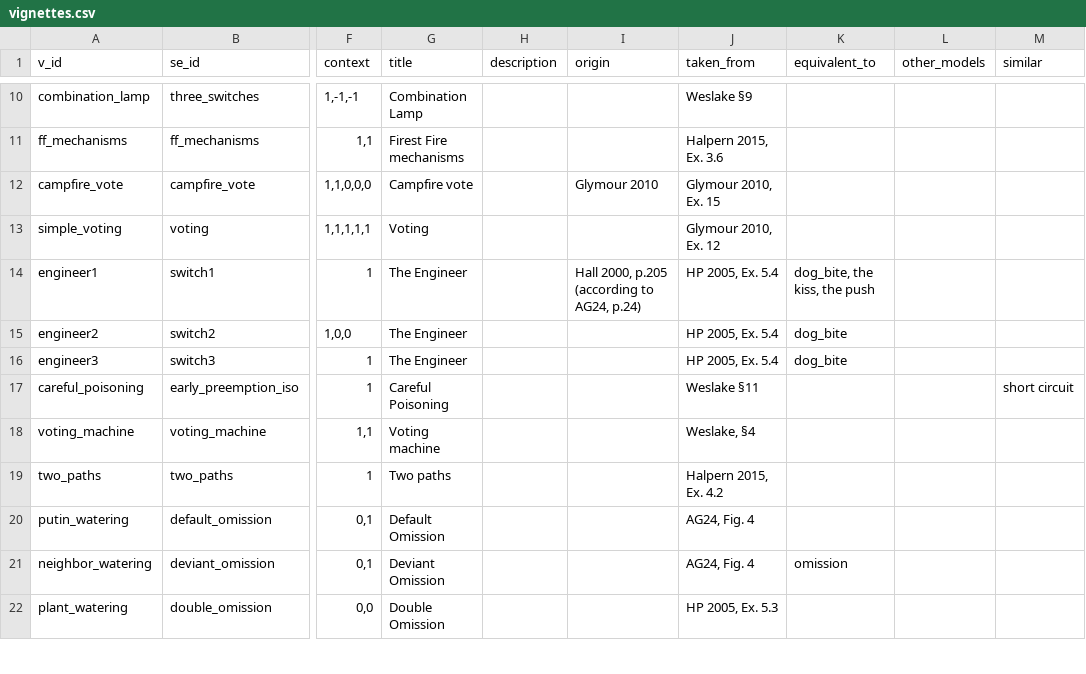
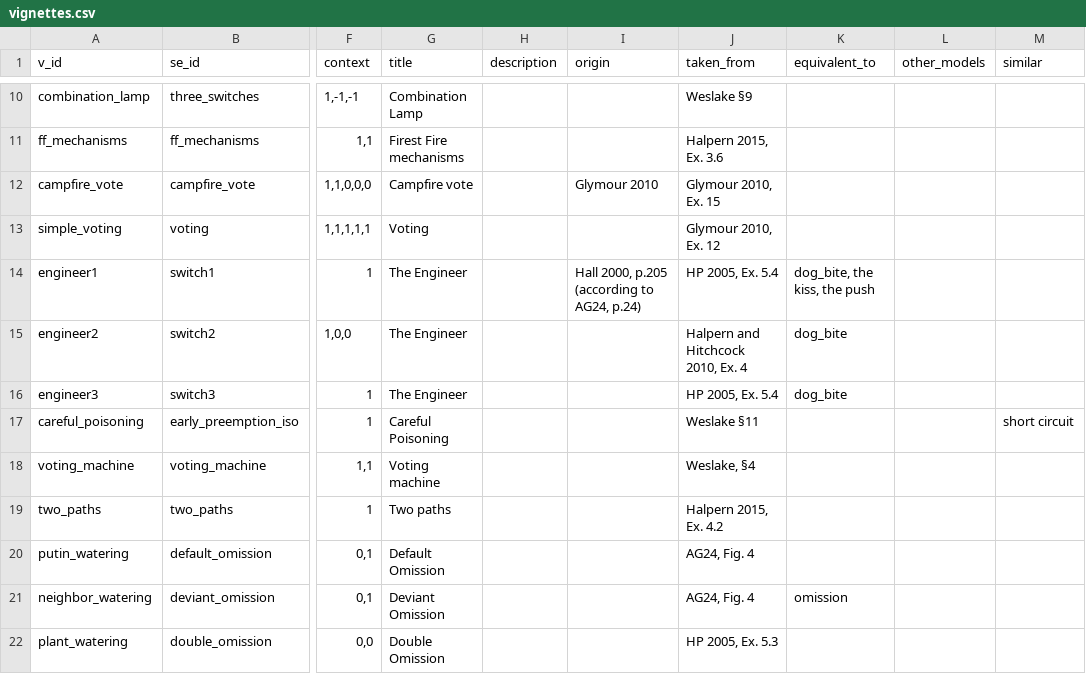
Before and after one commit to christianodenwald/causality_checker, a CSV file: data/vignettes.csv, drawn as a sheet; only a part is shown, gaps mark what is left out; the diff covers the shown part only; the diff names each change by its address in the sheet, - before the commit and + after, or states it on an @@ line.

```diff
--- a/data/vignettes.csv
+++ b/data/vignettes.csv
-J15 (taken_from): HP 2005, Ex. 5.4
+J15 (taken_from): Halpern and Hitchcock 2010, Ex. 4
```
Also changed, not shown: 1 added row elsewhere in this file, data/queries.csv, data/variables.csv, 2 other files.
